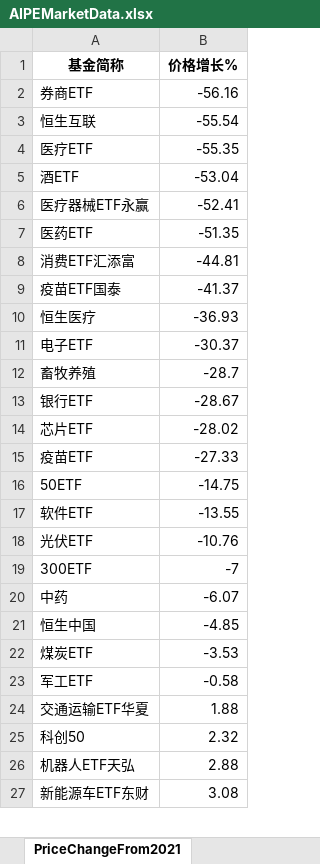
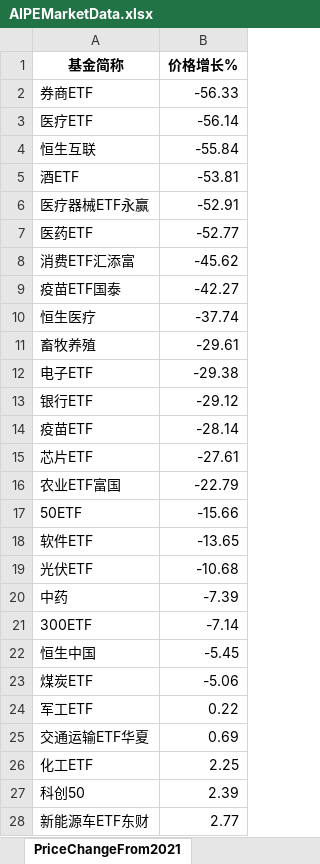
Before and after one commit to digital-era/AIPEMarketDashboard, an Excel workbook: AIPEMarketData.xlsx, sheet PriceChangeFrom2021, drawn as a sheet; only a part is shown; values as stored, in another font and other column widths than the file's, no borders; removed rows and columns are numbered as before the commit, all else as after; the diff covers the shown part only; the diff names each change by its address in the sheet, - before the commit and + after, or states it on an @@ line.

```diff
--- a/AIPEMarketData.xlsx (sheet PriceChangeFrom2021)
+++ b/AIPEMarketData.xlsx (sheet PriceChangeFrom2021)
-B2 (价格增长%): -56.16
+B2 (价格增长%): -56.33
-row 3: 恒生互联 | -55.54
-B3 (价格增长%): -55.35
+B3 (价格增长%): -56.14
+row 4: 恒生互联 | -55.84
-B5 (价格增长%): -53.04
+B5 (价格增长%): -53.81
-B6 (价格增长%): -52.41
+B6 (价格增长%): -52.91
-B7 (价格增长%): -51.35
+B7 (价格增长%): -52.77
-B8 (价格增长%): -44.81
+B8 (价格增长%): -45.62
-B9 (价格增长%): -41.37
+B9 (价格增长%): -42.27
-B10 (价格增长%): -36.93
+B10 (价格增长%): -37.74
-row 11: 电子ETF | -30.37
-B11 (价格增长%): -28.7
+B11 (价格增长%): -29.61
+row 12: 电子ETF | -29.38
-B13 (价格增长%): -28.67
+B13 (价格增长%): -29.12
-row 14: 芯片ETF | -28.02
-B14 (价格增长%): -27.33
+B14 (价格增长%): -28.14
+row 15: 芯片ETF | -27.61
+row 16: 农业ETF富国 | -22.79
-B17 (价格增长%): -14.75
+B17 (价格增长%): -15.66
-B18 (价格增长%): -13.55
+B18 (价格增长%): -13.65
-B19 (价格增长%): -10.76
+B19 (价格增长%): -10.68
-row 19: 300ETF | -7
-B20 (价格增长%): -6.07
+B20 (价格增长%): -7.39
+row 21: 300ETF | -7.14
-B22 (价格增长%): -4.85
+B22 (价格增长%): -5.45
-B23 (价格增长%): -3.53
+B23 (价格增长%): -5.06
-B24 (价格增长%): -0.58
+B24 (价格增长%): 0.22
-B25 (价格增长%): 1.88
+B25 (价格增长%): 0.69
+row 26: 化工ETF | 2.25
-B27 (价格增长%): 2.32
+B27 (价格增长%): 2.39
-row 26: 机器人ETF天弘 | 2.88
-B28 (价格增长%): 3.08
+B28 (价格增长%): 2.77
```
Also changed, not shown: 5 added rows, 4 removed rows and 29 edited cells elsewhere in this sheet, sheet DistributeHotIndustry, sheet PriceThisYearChange, sheet ShareThisYearChange, sheet TopStockInTopPotScore, sheet TopStockIn5DaysMainFund, sheet ShareChangeFrom2021, 7 more sheets, 1 other file.
